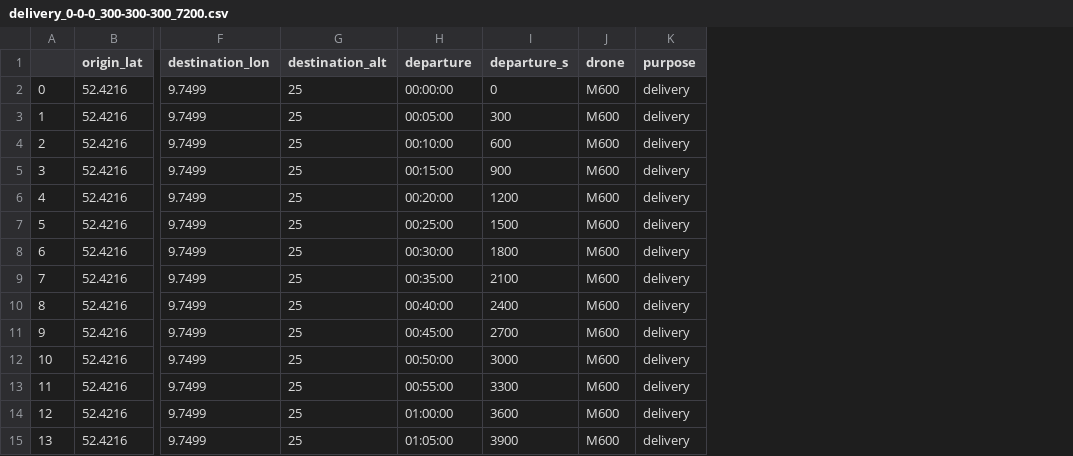
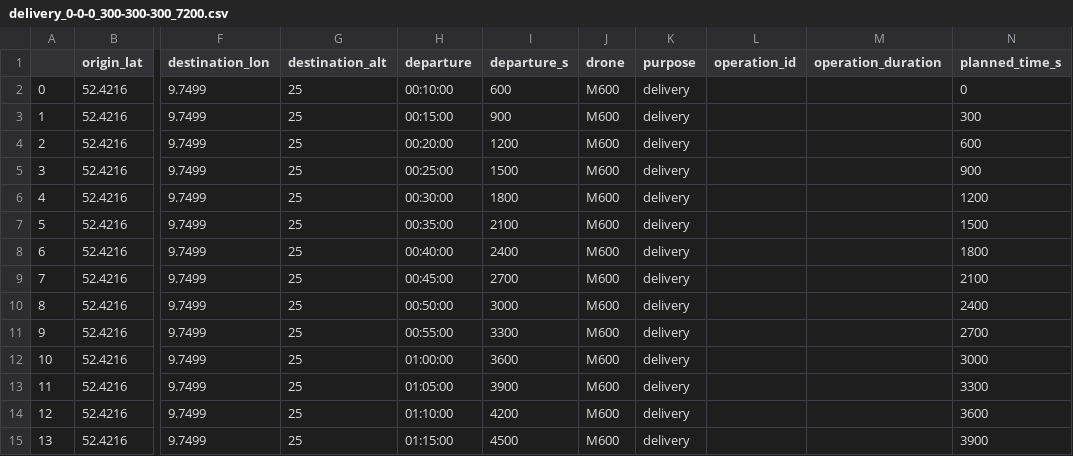
Before and after one commit to USEPE-SesarJU/scenarios, a CSV file: scenario/USEPE/exercise_1/data/delivery_0-0-0_300-300-300_7200.csv, drawn as a sheet; only a part is shown, gaps mark what is left out; the diff covers the shown part only; the diff names each change by its address in the sheet, - before the commit and + after, or states it on an @@ line.

```diff
--- a/scenario/USEPE/exercise_1/data/delivery_0-0-0_300-300-300_7200.csv
+++ b/scenario/USEPE/exercise_1/data/delivery_0-0-0_300-300-300_7200.csv
+column L (operation_id), empty
+column M (operation_duration), empty
+column N (planned_time_s), rows 2-15: 0 | 300 | 600 | 900 | 1200 | 1500 | 1800 | 2100 | 2400 | 2700 | 3000 | 3300 | 3600 | 3900
-H2 (departure): 00:00:00
+H2 (departure): 00:10:00
-I2 (departure_s): 0
+I2 (departure_s): 600
-H3 (departure): 00:05:00
+H3 (departure): 00:15:00
-I3 (departure_s): 300
+I3 (departure_s): 900
-H4 (departure): 00:10:00
+H4 (departure): 00:20:00
-I4 (departure_s): 600
+I4 (departure_s): 1200
-H5 (departure): 00:15:00
+H5 (departure): 00:25:00
-I5 (departure_s): 900
+I5 (departure_s): 1500
-H6 (departure): 00:20:00
+H6 (departure): 00:30:00
-I6 (departure_s): 1200
+I6 (departure_s): 1800
-H7 (departure): 00:25:00
+H7 (departure): 00:35:00
-I7 (departure_s): 1500
+I7 (departure_s): 2100
-H8 (departure): 00:30:00
+H8 (departure): 00:40:00
-I8 (departure_s): 1800
+I8 (departure_s): 2400
-H9 (departure): 00:35:00
+H9 (departure): 00:45:00
-I9 (departure_s): 2100
+I9 (departure_s): 2700
-H10 (departure): 00:40:00
+H10 (departure): 00:50:00
-I10 (departure_s): 2400
+I10 (departure_s): 3000
-H11 (departure): 00:45:00
+H11 (departure): 00:55:00
-I11 (departure_s): 2700
+I11 (departure_s): 3300
-H12 (departure): 00:50:00
+H12 (departure): 01:00:00
-I12 (departure_s): 3000
+I12 (departure_s): 3600
-H13 (departure): 00:55:00
+H13 (departure): 01:05:00
-I13 (departure_s): 3300
+I13 (departure_s): 3900
-H14 (departure): 01:00:00
+H14 (departure): 01:10:00
-I14 (departure_s): 3600
+I14 (departure_s): 4200
-H15 (departure): 01:05:00
+H15 (departure): 01:15:00
-I15 (departure_s): 3900
+I15 (departure_s): 4500
```
Also changed, not shown: 116 edited cells elsewhere in this file, scenario/USEPE/exercise_1/data/delivery_0-None-None_300-None-None_7200.csv, scenario/USEPE/exercise_1/data/delivery_1800-1800-1800_None-None-None_7200.csv, 11 other files.
